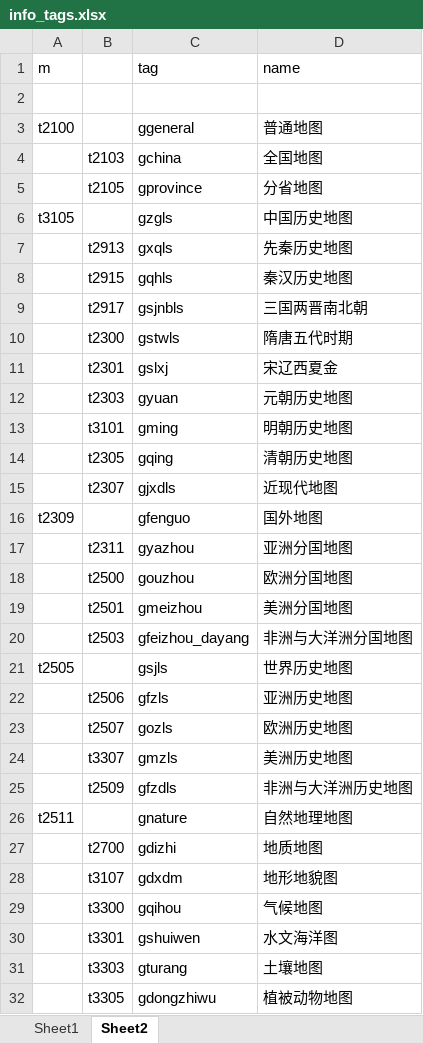
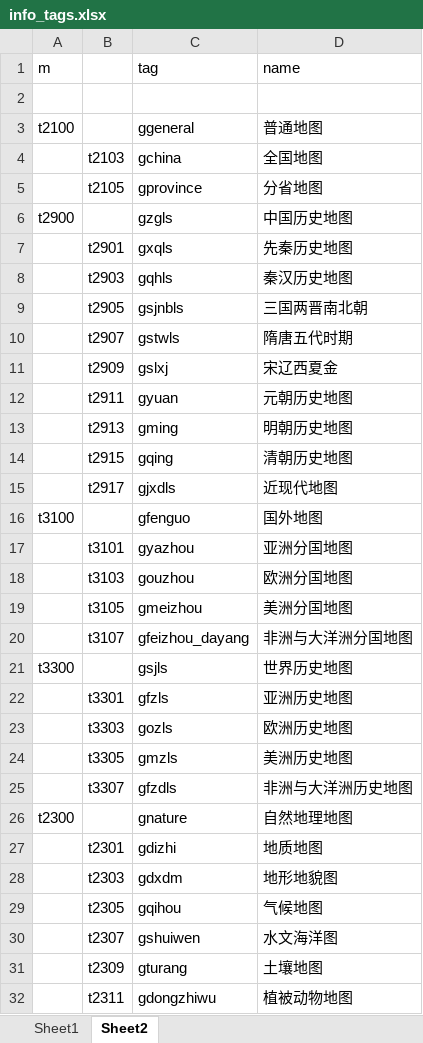
Before and after one commit to gislite/maplet, an Excel workbook: database/meta/info_tags.xlsx, sheet Sheet2, drawn as a sheet; only a part is shown; values as stored, in another font and other column widths than the file's, no borders; the diff covers the shown part only; the diff names each change by its address in the sheet, - before the commit and + after, or states it on an @@ line.

```diff
--- a/database/meta/info_tags.xlsx (sheet Sheet2)
+++ b/database/meta/info_tags.xlsx (sheet Sheet2)
-A6 (m): t3105
+A6 (m): t2900
-B7: t2913
+B7: t2901
-B8: t2915
+B8: t2903
-B9: t2917
+B9: t2905
-B10: t2300
+B10: t2907
-B11: t2301
+B11: t2909
-B12: t2303
+B12: t2911
-B13: t3101
+B13: t2913
-B14: t2305
+B14: t2915
-B15: t2307
+B15: t2917
-A16 (m): t2309
+A16 (m): t3100
-B17: t2311
+B17: t3101
-B18: t2500
+B18: t3103
-B19: t2501
+B19: t3105
-B20: t2503
+B20: t3107
-A21 (m): t2505
+A21 (m): t3300
-B22: t2506
+B22: t3301
-B23: t2507
+B23: t3303
-B24: t3307
+B24: t3305
-B25: t2509
+B25: t3307
-A26 (m): t2511
+A26 (m): t2300
-B27: t2700
+B27: t2301
-B28: t3107
+B28: t2303
-B29: t3300
+B29: t2305
-B30: t3301
+B30: t2307
-B31: t3303
+B31: t2309
-B32: t3305
+B32: t2311
```
Also changed, not shown: 2 added rows, 2 removed rows and 12 edited cells elsewhere in this sheet, 2 other files.
